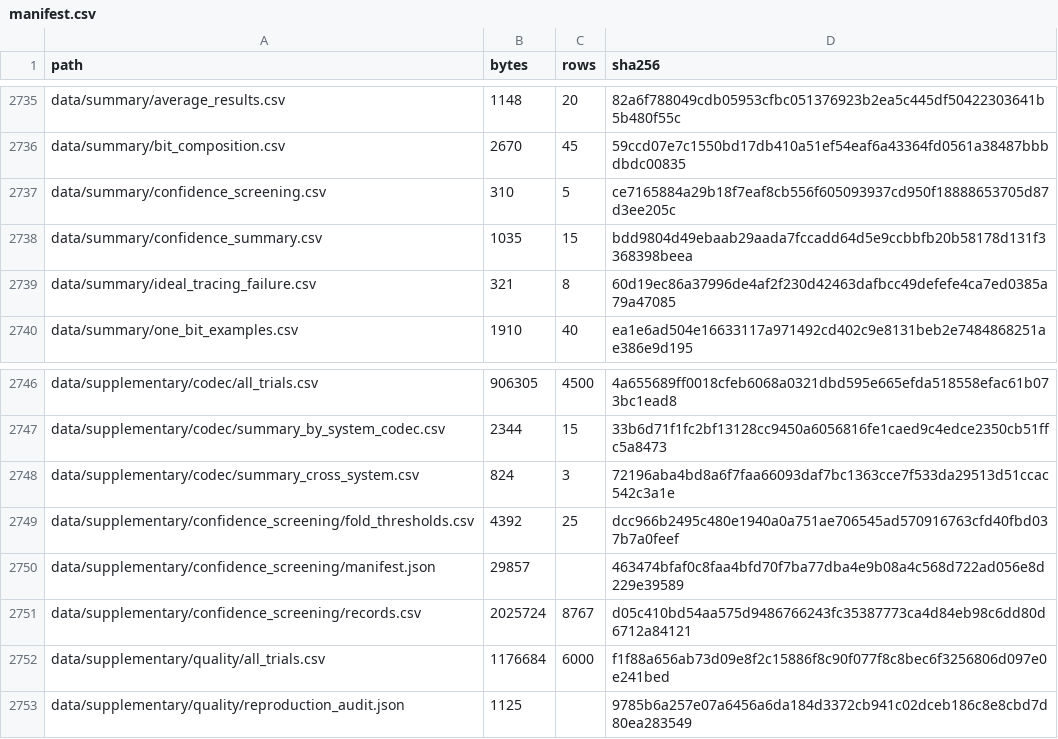
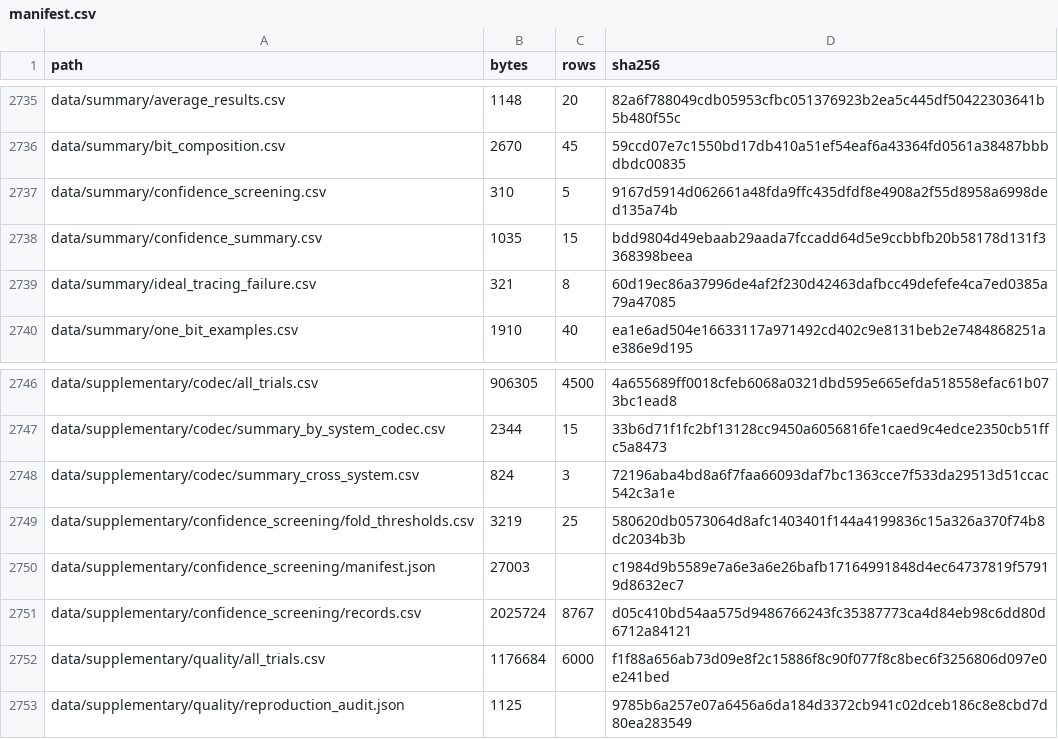
Before and after one commit to Silwan5z/neural-audio-watermark-collusion-attack, a CSV file: data/manifest.csv, drawn as a sheet; only a part is shown, gaps mark what is left out.

```diff
--- a/data/manifest.csv
+++ b/data/manifest.csv
@@ -2736,3 +2736,3 @@ data/summary/average_results.csv,1148,20,82a6f788049cdb05953cfbc051376923b2ea5c4
 data/summary/bit_composition.csv,2670,45,59ccd07e7c1550bd17db410a51ef54eaf6a43364fd0561a38487bbbdbdc00835
-data/summary/confidence_screening.csv,310,5,ce7165884a29b18f7eaf8cb556f605093937cd950f18888653705d87d3ee205c
+data/summary/confidence_screening.csv,310,5,9167d5914d062661a48fda9ffc435dfdf8e4908a2f55d8958a6998ded135a74b
 data/summary/confidence_summary.csv,1035,15,bdd9804d49ebaab29aada7fccadd64d5e9ccbbfb20b58178d131f3368398beea
@@ -2748,4 +2748,4 @@ data/supplementary/codec/summary_by_system_codec.csv,2344,15,33b6d71f1fc2bf13128
 data/supplementary/codec/summary_cross_system.csv,824,3,72196aba4bd8a6f7faa66093daf7bc1363cce7f533da29513d51ccac542c3a1e
-data/supplementary/confidence_screening/fold_thresholds.csv,4392,25,dcc966b2495c480e1940a0a751ae706545ad570916763cfd40fbd037b7a0feef
-data/supplementary/confidence_screening/manifest.json,29857,,463474bfaf0c8faa4bfd70f7ba77dba4e9b08a4c568d722ad056e8d229e39589
+data/supplementary/confidence_screening/fold_thresholds.csv,3219,25,580620db0573064d8afc1403401f144a4199836c15a326a370f74b8dc2034b3b
+data/supplementary/confidence_screening/manifest.json,27003,,c1984d9b5589e7a6e3a6e26bafb17164991848d4ec64737819f57919d8632ec7
 data/supplementary/confidence_screening/records.csv,2025724,8767,d05c410bd54aa575d9486766243fc35387773ca4d84eb98c6dd80d6712a84121
```
Also changed, not shown: data/summary/confidence_screening.csv, data/supplementary/confidence_screening/fold_thresholds.csv, 6 other files.
